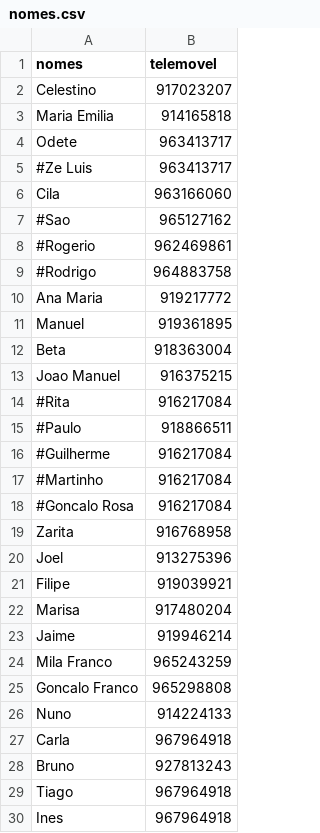
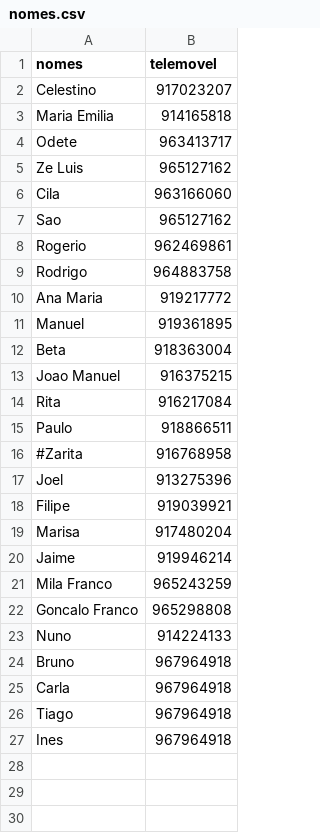
Before and after one commit to rockenrola/natal, a CSV file: nomes.csv, drawn as a sheet.

```diff
--- a/nomes.csv
+++ b/nomes.csv
@@ -4,7 +4,7 @@ Maria Emilia,914165818
 Odete,963413717
-#Ze Luis, 963413717
+Ze Luis, 965127162
 Cila,963166060
-#Sao,965127162
-#Rogerio,962469861
-#Rodrigo,964883758
+Sao,965127162
+Rogerio,962469861
+Rodrigo,964883758
 Ana Maria,919217772
@@ -13,8 +13,5 @@ Beta,918363004
 Joao Manuel,916375215
-#Rita,916217084
-#Paulo,918866511
-#Guilherme, 916217084
-#Martinho, 916217084
-#Goncalo Rosa, 916217084
-Zarita,916768958
+Rita,916217084
+Paulo,918866511
+#Zarita,916768958
 Joel,913275396
@@ -26,4 +23,4 @@ Goncalo Franco,965298808
 Nuno,914224133
+Bruno, 967964918
 Carla,967964918
-Bruno, 927813243
 Tiago,967964918
```
Also changed, not shown: 1 other file.
